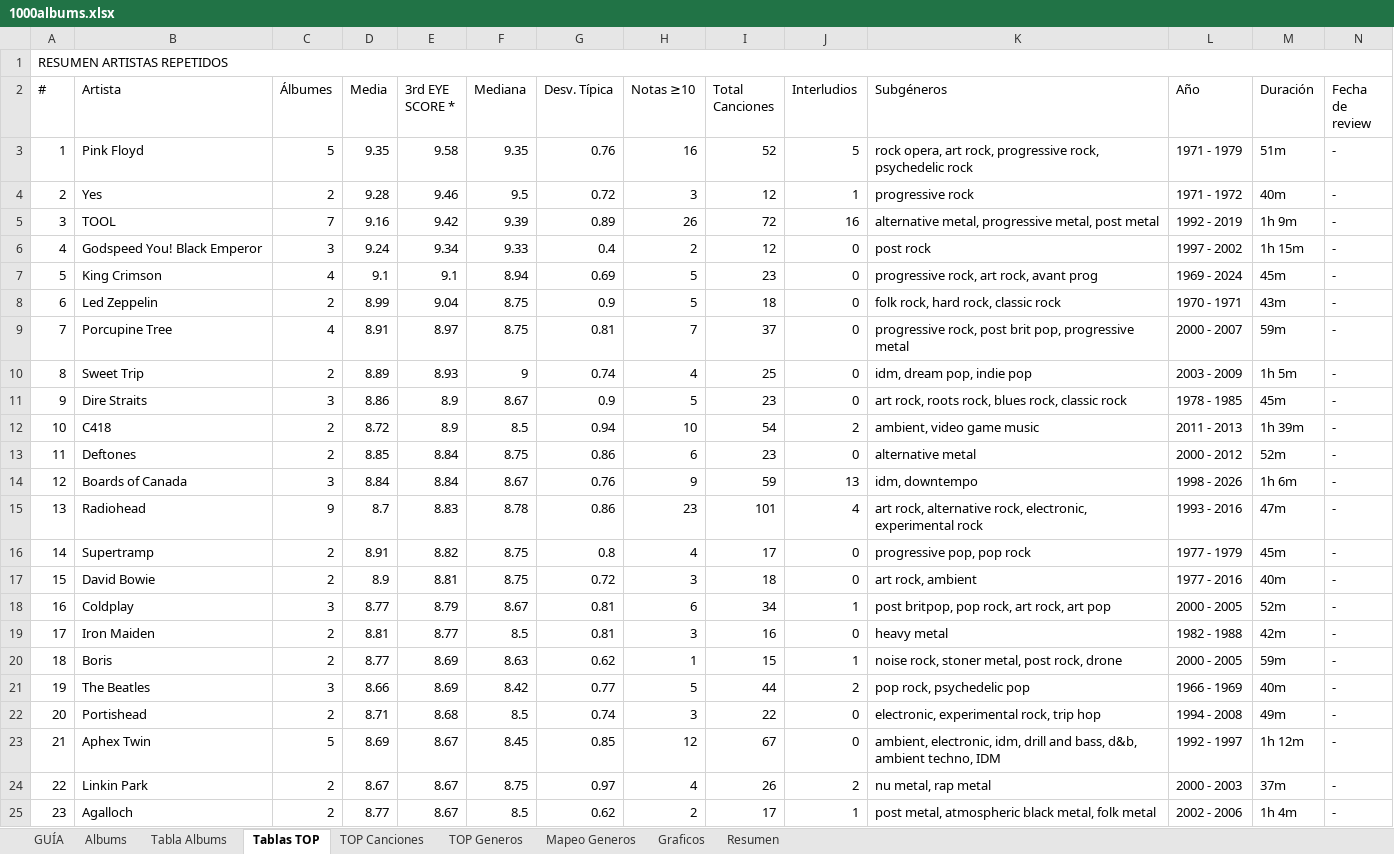
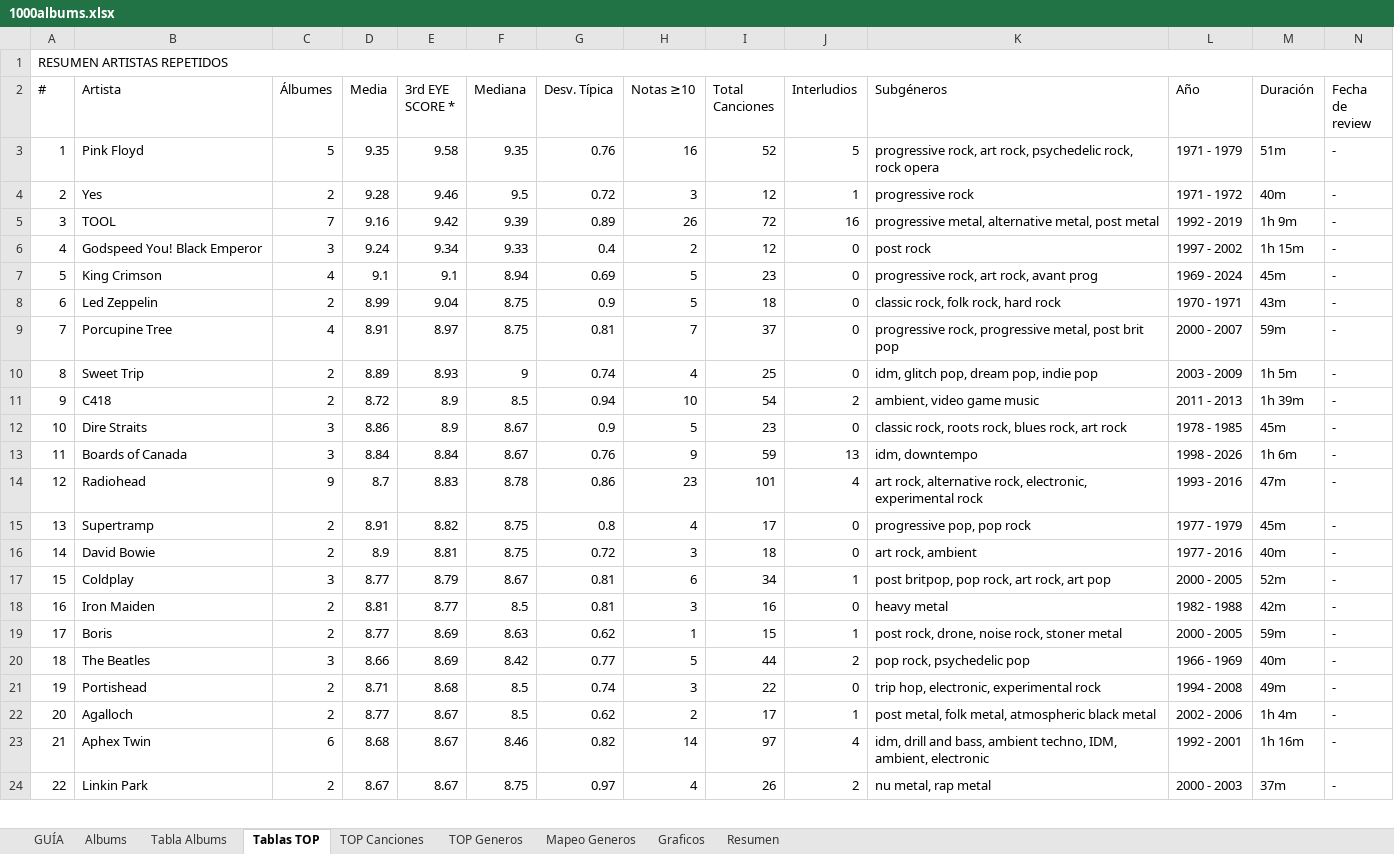
Before and after one commit to miguelrr11/top1000albums, an Excel workbook: 1000albums.xlsx, sheet Tablas TOP, drawn as a sheet; only a part is shown; values as stored, in another font and other column widths than the file's, no cell formats; removed rows and columns are numbered as before the commit, all else as after; the diff covers the shown part only; the diff names each change by its address in the sheet, - before the commit and + after, or states it on an @@ line.

```diff
--- a/1000albums.xlsx (sheet Tablas TOP)
+++ b/1000albums.xlsx (sheet Tablas TOP)
-K3 (Subgéneros): rock opera, art rock, progressive rock, psychedelic rock
+K3 (Subgéneros): progressive rock, art rock, psychedelic rock, rock opera
-K5 (Subgéneros): alternative metal, progressive metal, post…
+K5 (Subgéneros): progressive metal, alternative metal, post…
-K8 (Subgéneros): folk rock, hard rock, classic rock
+K8 (Subgéneros): classic rock, folk rock, hard rock
-K9 (Subgéneros): progressive rock, post brit pop, progressive metal
+K9 (Subgéneros): progressive rock, progressive metal, post brit pop
-K10 (Subgéneros): idm, dream pop, indie pop
+K10 (Subgéneros): idm, glitch pop, dream pop, indie pop
-row 11: 9 | Dire Straits | 3 | 8.86 | 8.9 | 8.67 | 0.9 | 5 | 23 | 0 | art rock, roots rock, blues rock, classic rock | 1978 - 1985 | 45m | -
-A11 (#): 10
+A11 (#): 9
-row 13: 11 | Deftones | 2 | 8.85 | 8.84 | 8.75 | 0.86 | 6 | 23 | 0 | alternative metal | 2000 - 2012 | 52m | -
+row 12: 10 | Dire Straits | 3 | 8.86 | 8.9 | 8.67 | 0.9 | 5 | 23 | 0 | classic rock, roots rock, blues rock, art rock | 1978 - 1985 | 45m | -
-A13 (#): 12
+A13 (#): 11
-A14 (#): 13
+A14 (#): 12
-A15 (#): 14
+A15 (#): 13
-A16 (#): 15
+A16 (#): 14
-A17 (#): 16
+A17 (#): 15
-A18 (#): 17
+A18 (#): 16
-A19 (#): 18
+A19 (#): 17
-K19 (Subgéneros): noise rock, stoner metal, post rock, drone
+K19 (Subgéneros): post rock, drone, noise rock, stoner metal
-A20 (#): 19
+A20 (#): 18
-A21 (#): 20
+A21 (#): 19
-K21 (Subgéneros): electronic, experimental rock, trip hop
+K21 (Subgéneros): trip hop, electronic, experimental rock
+row 22: 20 | Agalloch | 2 | 8.77 | 8.67 | 8.5 | 0.62 | 2 | 17 | 1 | post metal, folk metal, atmospheric black metal | 2002 - 2006 | 1h 4m | -
-C23 (Álbumes): 5
+C23 (Álbumes): 6
-D23 (Media): 8.69
+D23 (Media): 8.68
-F23 (Mediana): 8.45
+F23 (Mediana): 8.46
-G23 (Desv. Típica): 0.85
+G23 (Desv. Típica): 0.82
-H23 (Notas ≥10): 12
+H23 (Notas ≥10): 14
-I23 (Total Canciones): 67
+I23 (Total Canciones): 97
-J23 (Interludios): 0
+J23 (Interludios): 4
-K23 (Subgéneros): ambient, electronic, idm, drill and bass, d&b, ambient techno, IDM
+K23 (Subgéneros): idm, drill and bass, ambient techno, IDM, ambient, electronic
-L23 (Año): 1992 - 1997
+L23 (Año): 1992 - 2001
-M23 (Duración): 1h 12m
+M23 (Duración): 1h 16m
-row 25: 23 | Agalloch | 2 | 8.77 | 8.67 | 8.5 | 0.62 | 2 | 17 | 1 | post metal, atmospheric black metal, folk metal | 2002 - 2006 | 1h 4m | -
```
Also changed, not shown: 25 added rows, 24 removed rows, 36 moved rows, 34 edited cells and merged cells elsewhere in this sheet, sheet Graficos, sheet Tabla Albums, sheet Albums, sheet Resumen, sheet TOP Generos, sheet TOP Canciones, 1 more sheet, cell formats, charts or pictures.
